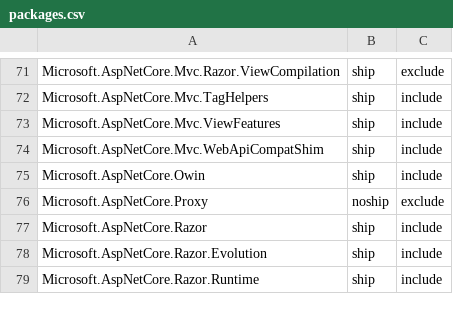
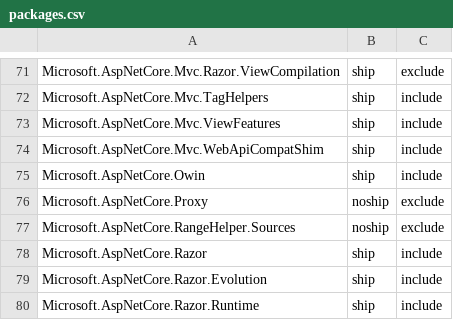
Before and after one commit to aspnet/Coherence, a CSV file: packages/packages.csv, drawn as a sheet; only a part is shown, gaps mark what is left out; the diff names each change by its address in the sheet, - before the commit and + after, or states it on an @@ line.

Commit message:
Add RangeHelper.Sources to csv (#187)

```diff
--- a/packages/packages.csv
+++ b/packages/packages.csv
+row 77: Microsoft.AspNetCore.RangeHelper.Sources | noship | exclude
```
